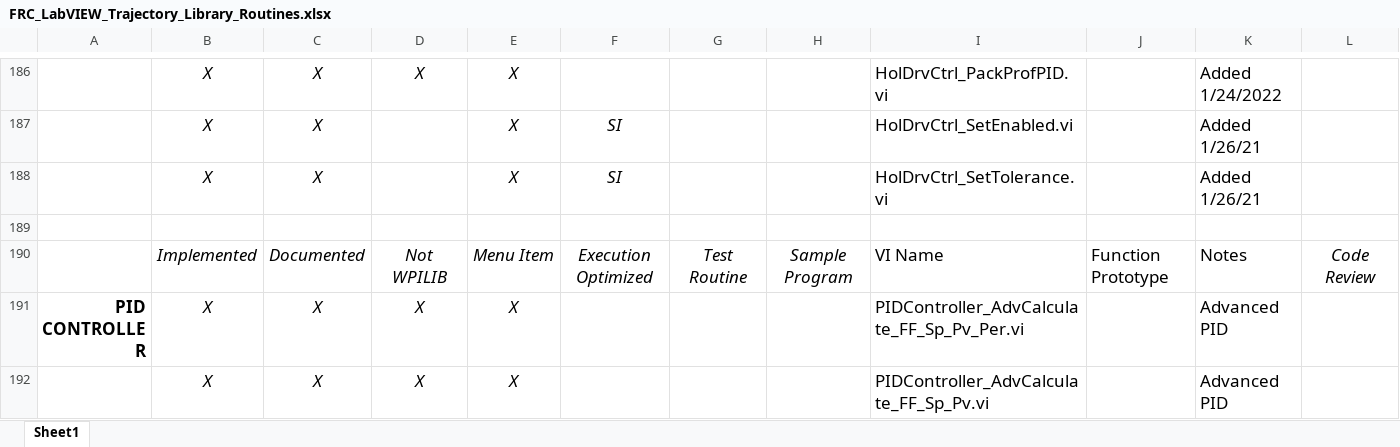
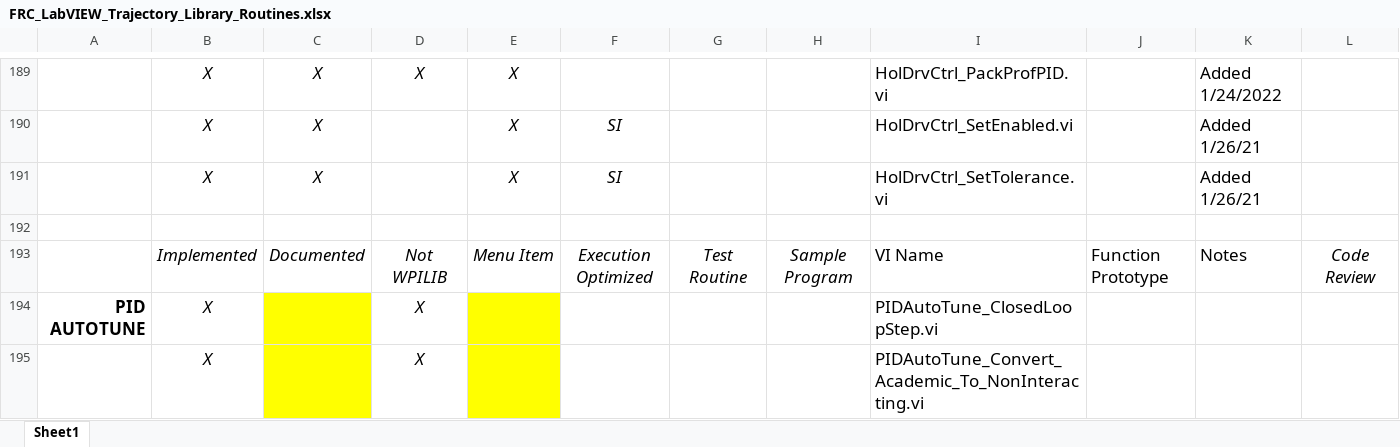
Before and after one commit to jsimpso81/WPIlibMathLabVIEW, an Excel workbook: FRC_LV_Trajectory_Library/Misc/FRC_LabVIEW_Trajectory_Library_Routines.xlsx, sheet Sheet1, drawn as a sheet; only a part is shown, gaps mark what is left out; the shorter side is filled out with more unchanged rows; values as stored, in another font and other column widths than the file's, no borders; rows hold the shown columns only; the diff covers the shown part only; the diff names each change by its address in the sheet, - before the commit and + after, or states it on an @@ line.

Commit message:
Update PID autotune VI  #82

```diff
--- a/FRC_LV_Trajectory_Library/Misc/FRC_LabVIEW_Trajectory_Library_Routines.xlsx (sheet Sheet1)
+++ b/FRC_LV_Trajectory_Library/Misc/FRC_LabVIEW_Trajectory_Library_Routines.xlsx (sheet Sheet1)
+row 192: (empty)
+row 193:  | Implemented | Documented | Not WPILIB | Menu Item | Execution Optimized | Test Routine | Sample Program | VI Name | Function Prototype | Notes | Code Review
+row 194: PID AUTOTUNE | X |  | X |  |  |  |  | PIDAutoTune_ClosedLoopStep.vi
+row 195:  | X |  | X |  |  |  |  | PIDAutoTune_Convert_Academic_To_NonInteracting.vi
```
Also changed, not shown: 6 added rows and 6 edited cells elsewhere in this sheet, formulas that keep their value, 9 other files.
